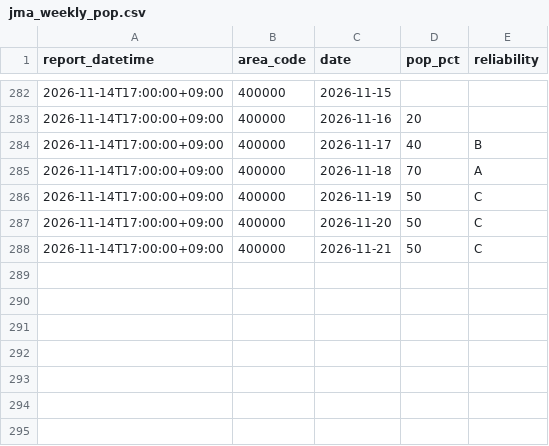
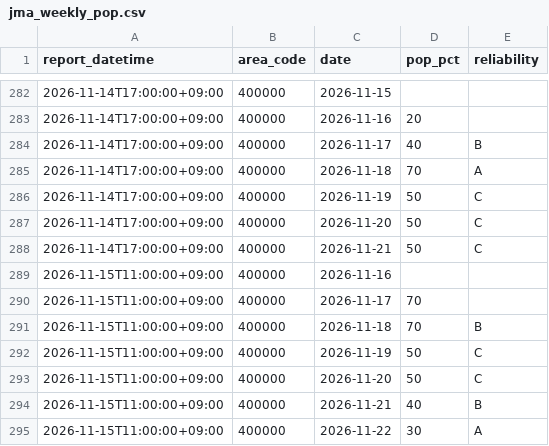
Before and after one commit to yohei-washizaki/fukuoka-dam-outlook, a CSV file: data/normalized/jma_weekly_pop.csv, drawn as a sheet; only a part is shown, gaps mark what is left out; the diff names each change by its address in the sheet, - before the commit and + after, or states it on an @@ line.

```diff
--- a/data/normalized/jma_weekly_pop.csv
+++ b/data/normalized/jma_weekly_pop.csv
+row 289: 2026-11-15T11:00:00+09:00 | 400000 | 2026-11-16
+row 290: 2026-11-15T11:00:00+09:00 | 400000 | 2026-11-17 | 70
+row 291: 2026-11-15T11:00:00+09:00 | 400000 | 2026-11-18 | 70 | B
+row 292: 2026-11-15T11:00:00+09:00 | 400000 | 2026-11-19 | 50 | C
+row 293: 2026-11-15T11:00:00+09:00 | 400000 | 2026-11-20 | 50 | C
+row 294: 2026-11-15T11:00:00+09:00 | 400000 | 2026-11-21 | 40 | B
+row 295: 2026-11-15T11:00:00+09:00 | 400000 | 2026-11-22 | 30 | A
```
Also changed, not shown: data/normalized/jma_weekly_precip_normal.csv, data/normalized/precip_daily.csv.
